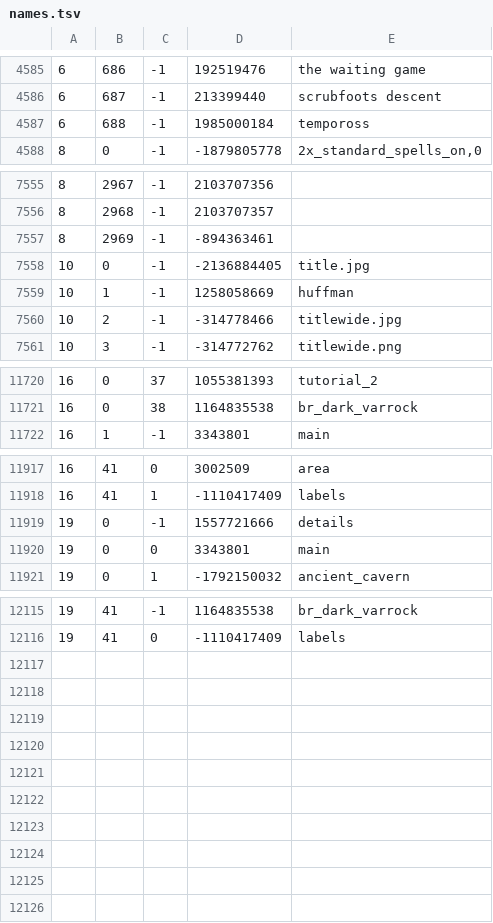
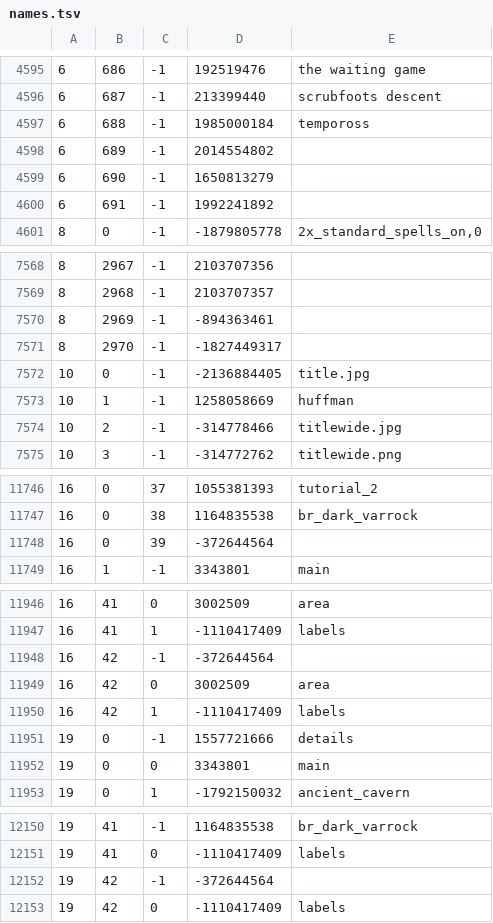
Before and after one commit to RuneStar/cache-names, a TSV file: names.tsv, drawn as a sheet; only a part is shown, gaps mark what is left out; the diff covers the shown part only.

```diff
--- a/names.tsv
+++ b/names.tsv
@@ -4587,2 +4597,5 @@
 6	688	-1	1985000184	tempoross
+6	689	-1	2014554802	
+6	690	-1	1650813279	
+6	691	-1	1992241892	
 8	0	-1	-1879805778	2x_standard_spells_on,0
@@ -7557,2 +7570,3 @@
 8	2969	-1	-894363461	
+8	2970	-1	-1827449317	
 10	0	-1	-2136884405	title.jpg
@@ -11721,2 +11747,3 @@
 16	0	38	1164835538	br_dark_varrock
+16	0	39	-372644564	
 16	1	-1	3343801	main
@@ -11918,2 +11947,5 @@
 16	41	1	-1110417409	labels
+16	42	-1	-372644564	
+16	42	0	3002509	area
+16	42	1	-1110417409	labels
 19	0	-1	1557721666	details
@@ -12116 +12151,3 @@
 19	41	0	-1110417409	labels
+19	42	-1	-372644564	
+19	42	0	-1110417409	labels
```
Also changed, not shown: 27 added rows elsewhere in this file, name-hashes.tsv.
